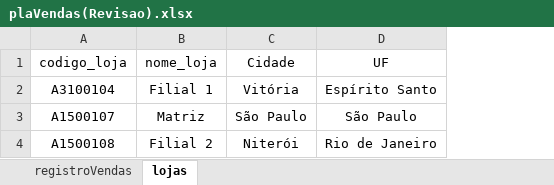
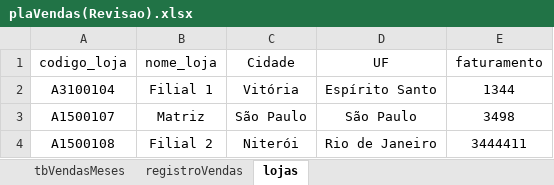
Before and after one commit to KaiqueVfreitas/Formacoes, an Excel workbook: Python/Automacao Planilhas/plaVendas(Revisao).xlsx, sheet lojas, drawn as a sheet; values as stored, in another font and other column widths than the file's, no borders; table styles not drawn; the diff names each change by its address in the sheet, - before the commit and + after, or states it on an @@ line.

```diff
--- a/Python/Automacao Planilhas/plaVendas(Revisao).xlsx (sheet lojas)
+++ b/Python/Automacao Planilhas/plaVendas(Revisao).xlsx (sheet lojas)
+sheet tab: tbVendasMeses
+column E (faturamento), rows 2-4: 1344 | 3498 | 3444411
```
Also changed, not shown: sheet registroVendas.
